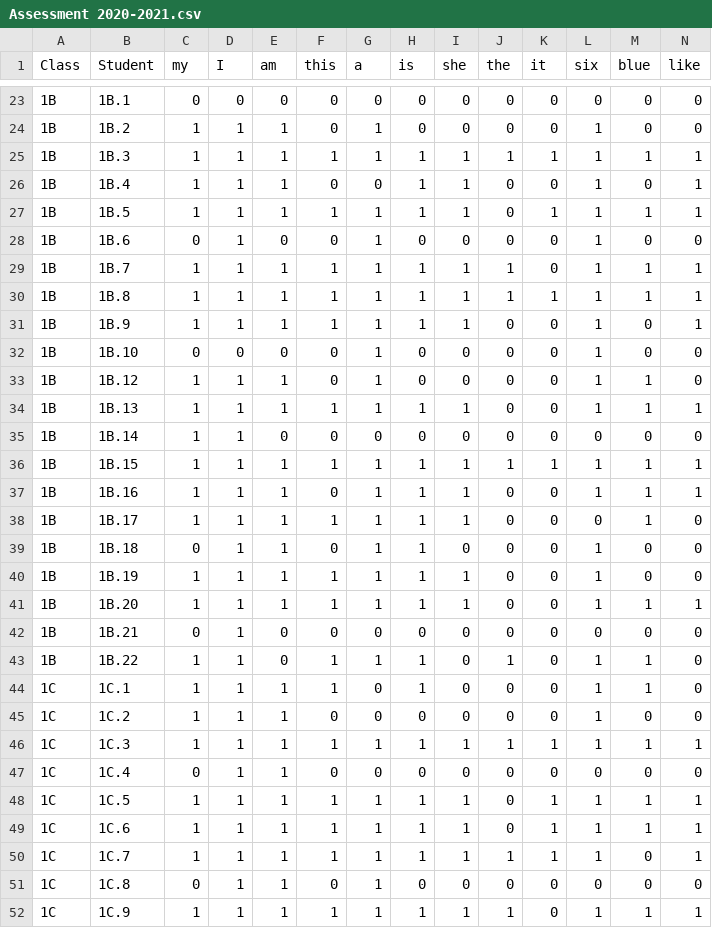
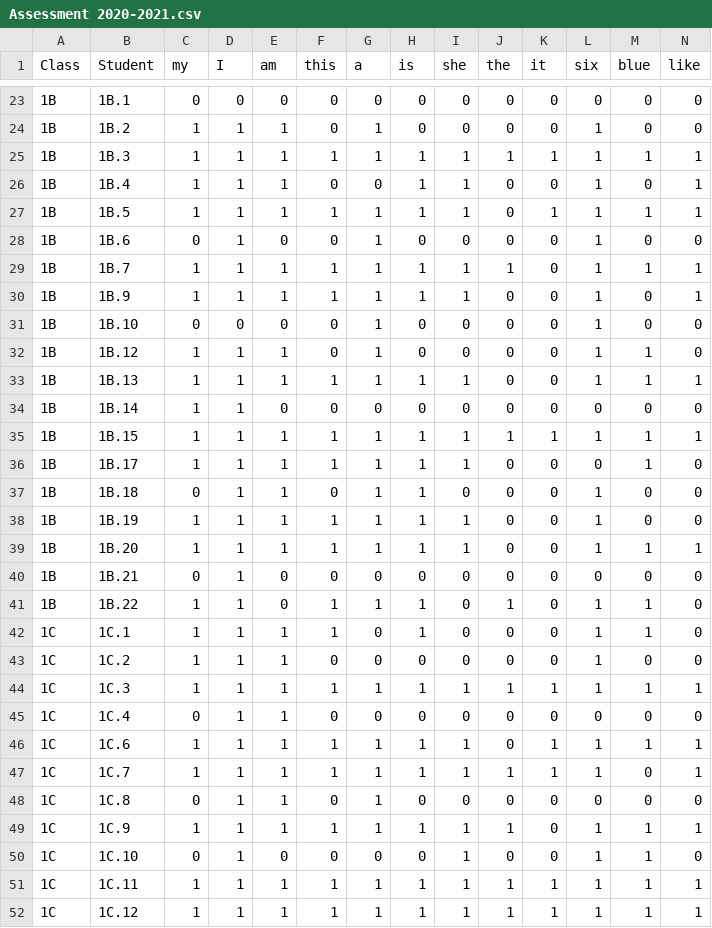
Before and after one commit to rfortherestofus/office-hours, a CSV file: 2020-11-20/Assessment 2020-2021.csv, drawn as a sheet; only a part is shown, gaps mark what is left out; the shorter side is filled out with more unchanged rows; rows hold the shown columns only; the diff names each change by its address in the sheet, - before the commit and + after, or states it on an @@ line.

```diff
--- a/2020-11-20/Assessment 2020-2021.csv
+++ b/2020-11-20/Assessment 2020-2021.csv
-row 30: 1B | 1B.8 | 1 | 1 | 1 | 1 | 1 | 1 | 1 | 1 | 1 | 1 | 1 | 1
-row 37: 1B | 1B.16 | 1 | 1 | 1 | 0 | 1 | 1 | 1 | 0 | 0 | 1 | 1 | 1
-row 48: 1C | 1C.5 | 1 | 1 | 1 | 1 | 1 | 1 | 1 | 0 | 1 | 1 | 1 | 1
```
Also changed, not shown: 9 other files.
